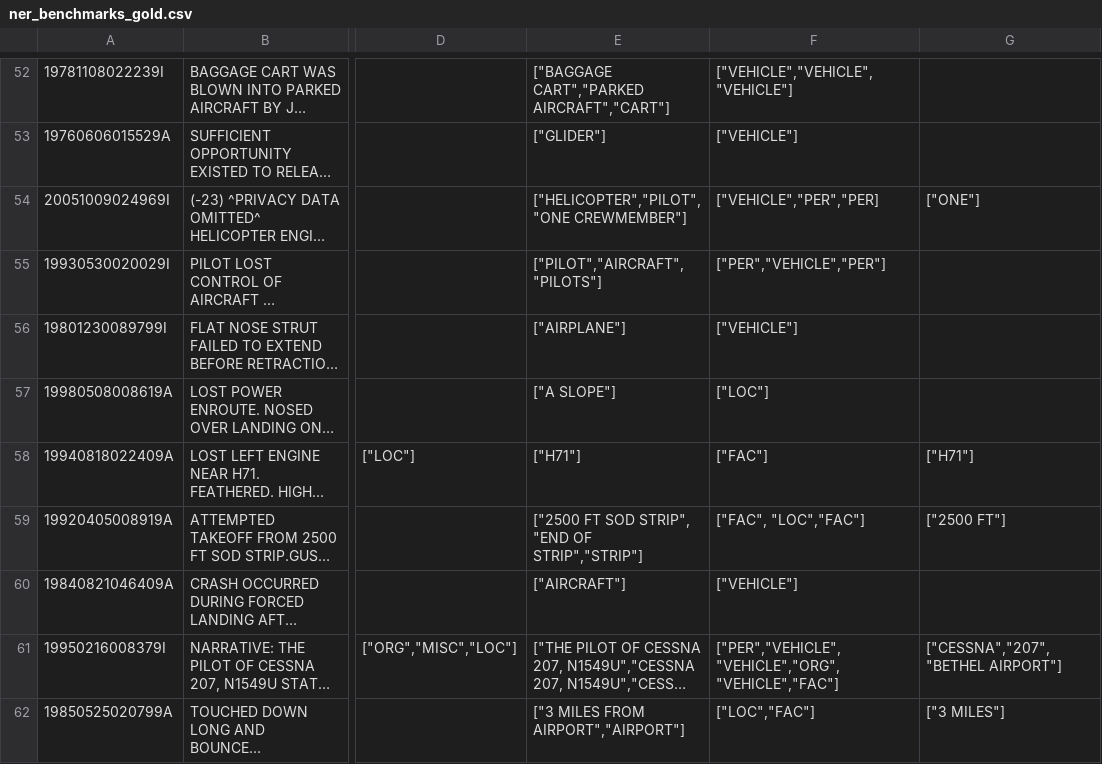
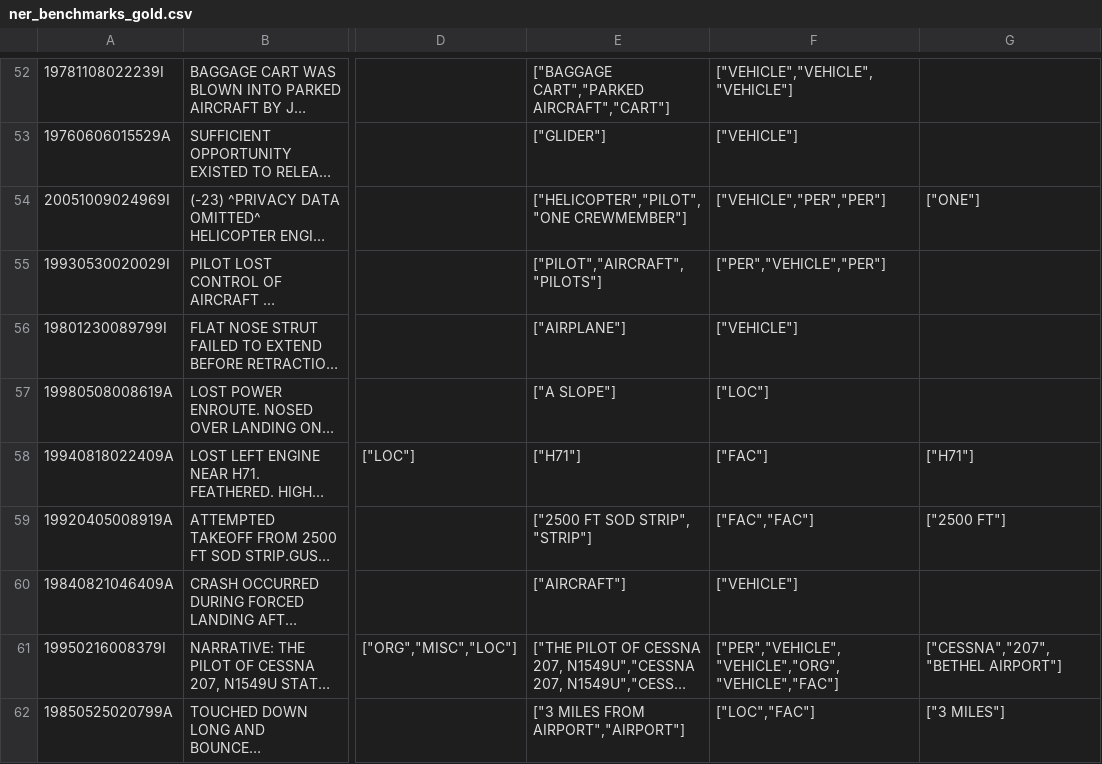
Before and after one commit to nd-crane/trusted_ke, a CSV file: gold_standard/raw/ner_benchmarks_gold.csv, drawn as a sheet; only a part is shown, gaps mark what is left out; long unchanged cells end in …; the diff covers the shown part only; the diff names each change by its address in the sheet, - before the commit and + after, or states it on an @@ line.

Commit message:
Add files via upload

```diff
--- a/gold_standard/raw/ner_benchmarks_gold.csv
+++ b/gold_standard/raw/ner_benchmarks_gold.csv
-F54: ["VEHICLE","PER","PER]
+F54: ["VEHICLE","PER","PER"]
-E59: ["2500 FT SOD STRIP", "END OF STRIP","STRIP"]
+E59: ["2500 FT SOD STRIP", "STRIP"]
-F59: ["FAC", "LOC","FAC"]
+F59: ["FAC","FAC"]
```
Also changed, not shown: 14 edited cells elsewhere in this file.
